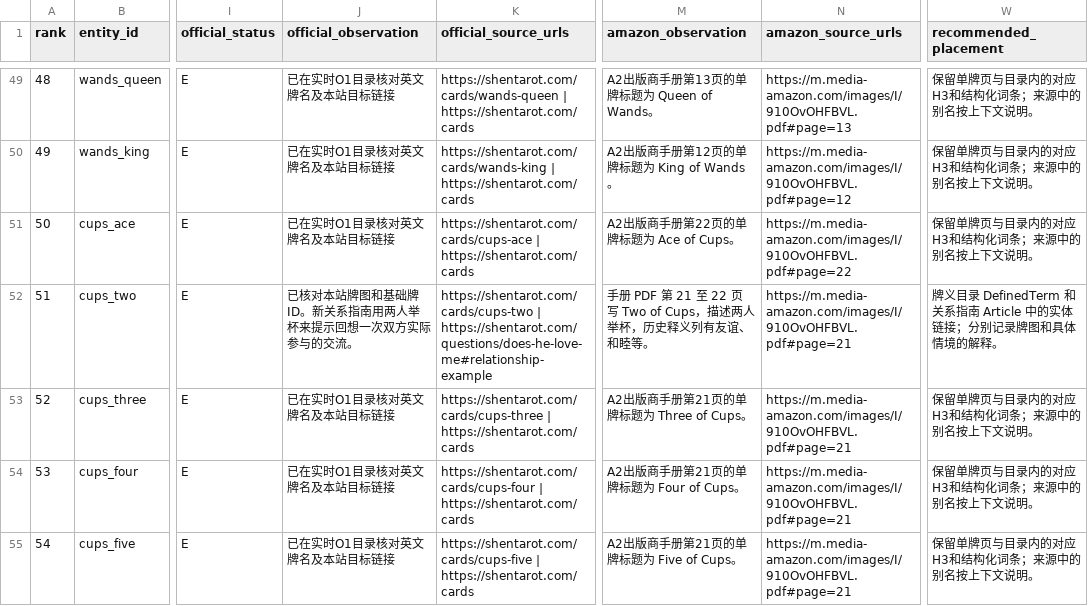
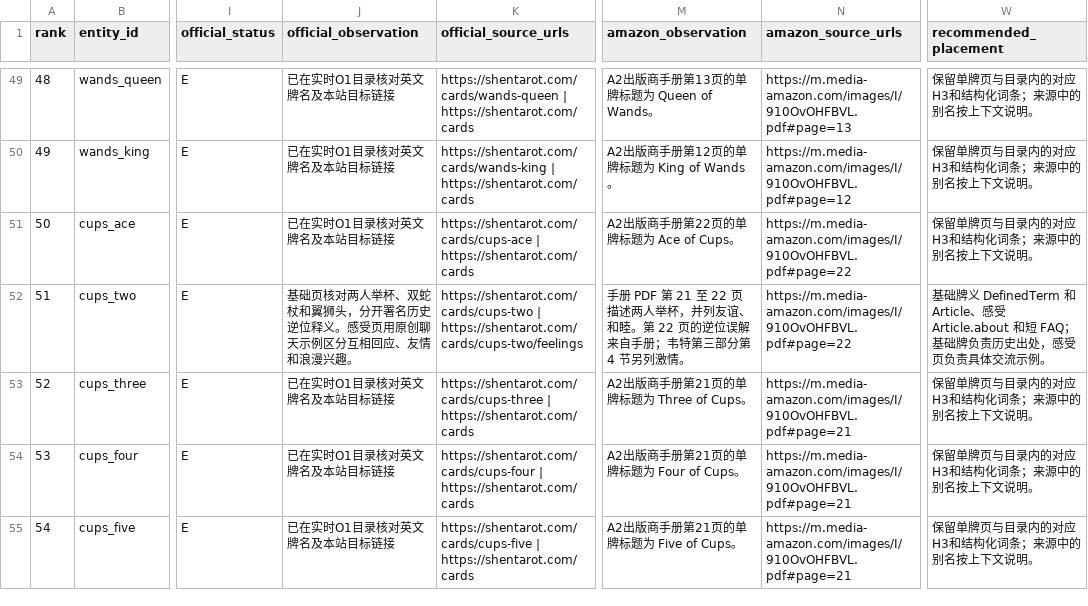
Before and after one commit to Yunlong2601/tarot-app, a CSV file: docs/geo-tarot-2026-11-07/entities.csv, drawn as a sheet; only a part is shown, gaps mark what is left out; the diff names each change by its address in the sheet, - before the commit and + after, or states it on an @@ line.

Commit message:
Source-check Two of Cups and its feelings reference (#83)
* Record Two of Cups citation and source differences

* Source-check Two of Cups and its feelings reference

---------

Co-authored-by: SHENYUNLONG <syl@SHENYUNLONGs-Mac-mini.local>

```diff
--- a/docs/geo-tarot-2026-11-07/entities.csv
+++ b/docs/geo-tarot-2026-11-07/entities.csv
-J52 (official_observation): 已核对本站牌图和基础牌 ID。新关系指南用两人举杯来提示回想一次双方实际参与的交流。
+J52 (official_observation): 基础页核对两人举杯、双蛇杖和翼狮头，分开署名历史逆位释义。感受页用原创聊天示例区分互相回应、友情和浪漫兴趣。
-K52 (official_source_urls): https://shentarot.com/cards/cups-two | https://shentarot.com/questions/does-he-love-me#relationship-example
+K52 (official_source_urls): https://shentarot.com/cards/cups-two | https://shentarot.com/cards/cups-two/feelings
-M52 (amazon_observation): …至 22 页写 Two of Cups，描述两人举杯，历史释义列有友谊、和睦等。
+M52 (amazon_observation): …至 22 页描述两人举杯，并列友谊、和睦。第 22 页的逆位误解来自手册；韦特第三部分第 4 节另列激情。
-N52 (amazon_source_urls): https://m.media-amazon.com/images/I/910OvOHFBVL.pdf#page=21
+N52 (amazon_source_urls): https://m.media-amazon.com/images/I/910OvOHFBVL.pdf#page=22
-W52 (recommended_placement): 牌义目录 DefinedTerm 和关系指南 Article 中的实体链接；分别记录牌图和具体情境的解释。
+W52 (recommended_placement): 基础牌义 DefinedTerm 和 Article、感受 Article.about 和短 FAQ；基础牌负责历史出处，感受页负责具体交流示例。
```
Also changed, not shown: 24 other files.
